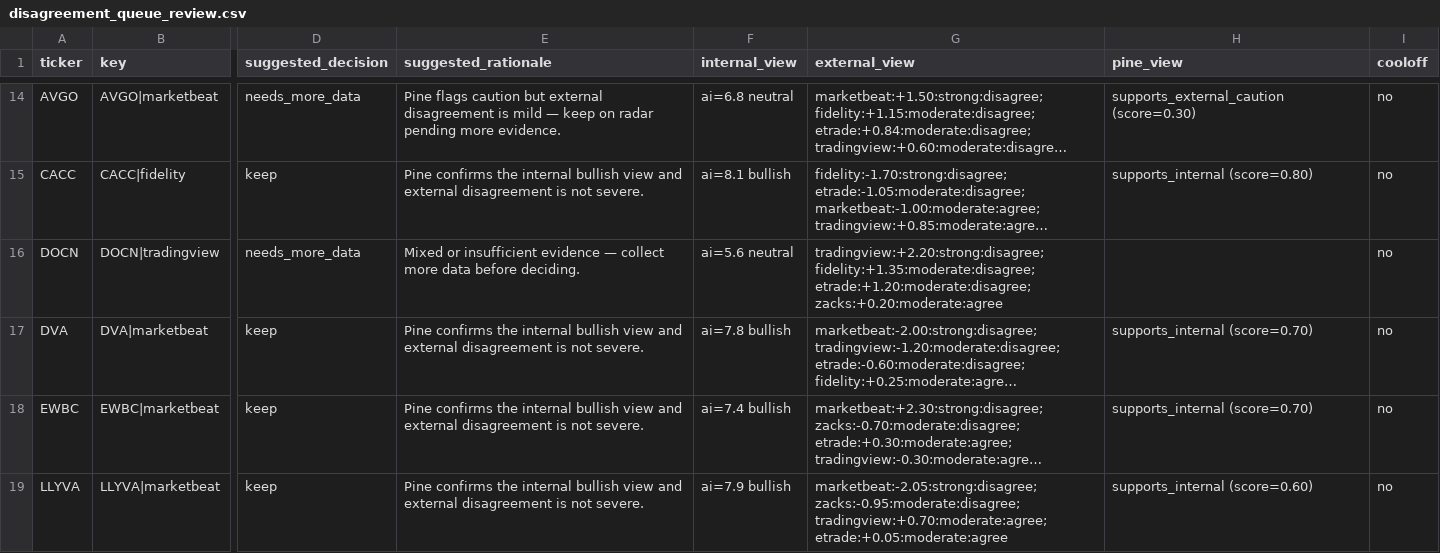
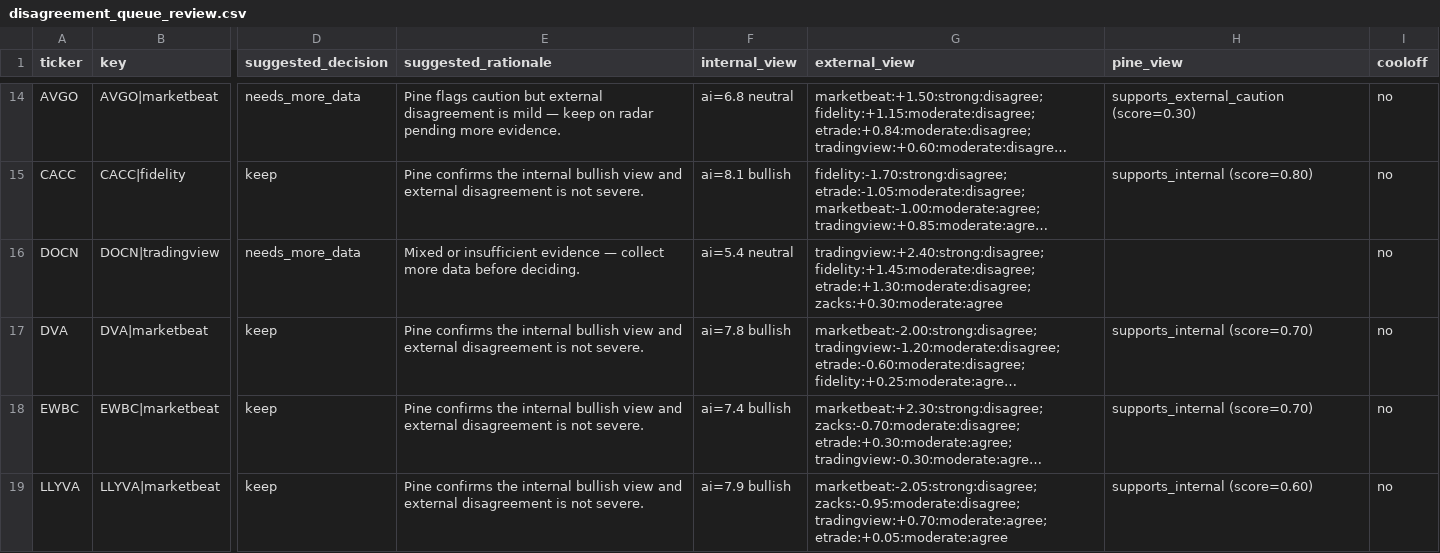
Before and after one commit to stdeplock-prog/ai-stock-rankings, a CSV file: data/reports/disagreement_queue_review.csv, drawn as a sheet; only a part is shown, gaps mark what is left out; long unchanged cells end in …; the diff covers the shown part only; the diff names each change by its address in the sheet, - before the commit and + after, or states it on an @@ line.

```diff
--- a/data/reports/disagreement_queue_review.csv
+++ b/data/reports/disagreement_queue_review.csv
-F16 (internal_view): ai=5.6 neutral
+F16 (internal_view): ai=5.4 neutral
-G16 (external_view): tradingview:+2.20:strong:disagree; fidelity:+1.35:moderate:disagree; etrade:+1.20:moderate:disagree; zacks:+0.20:moderate:agree
+G16 (external_view): tradingview:+2.40:strong:disagree; fidelity:+1.45:moderate:disagree; etrade:+1.30:moderate:disagree; zacks:+0.30:moderate:agree
```
Also changed, not shown: 10 edited cells elsewhere in this file, data/processed/catalysts.csv, data/processed/scoring_outputs/swing_rankings.csv, 40 other files.
